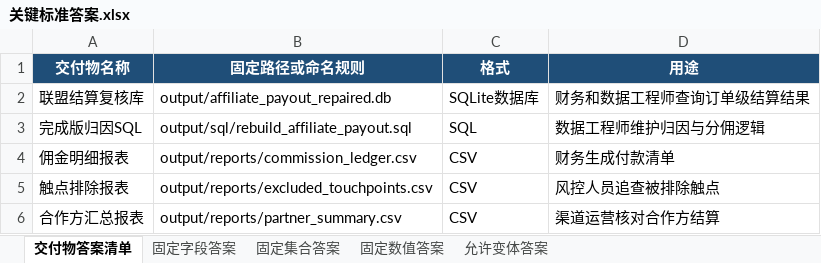
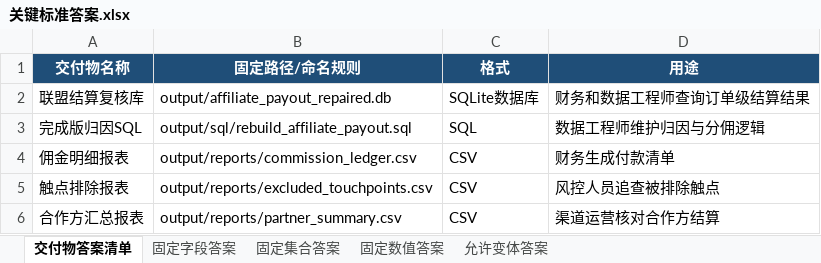
Before and after one commit to CLK123654/ale-q10423-windows-repro, an Excel workbook: artifacts/关键标准答案.xlsx, sheet 交付物答案清单, drawn as a sheet; values as stored, in another font and other column widths than the file's, no borders; the diff names each change by its address in the sheet, - before the commit and + after, or states it on an @@ line.

```diff
--- a/artifacts/关键标准答案.xlsx (sheet 交付物答案清单)
+++ b/artifacts/关键标准答案.xlsx (sheet 交付物答案清单)
-B1: 固定路径或命名规则
+B1: 固定路径/命名规则
```
Also changed, not shown: artifacts/任务规格转化.xlsx, 7 other files.
